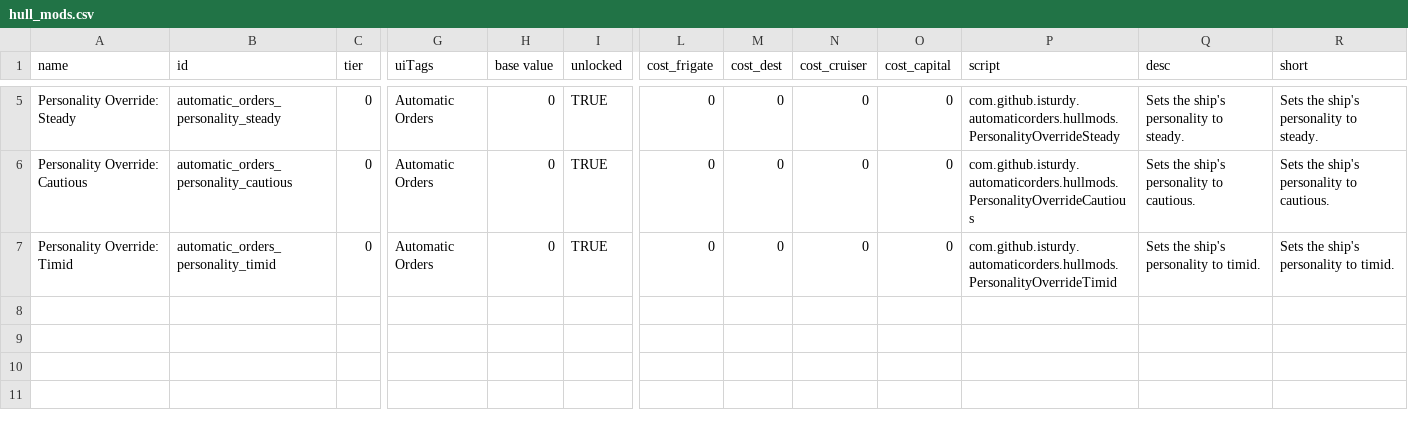
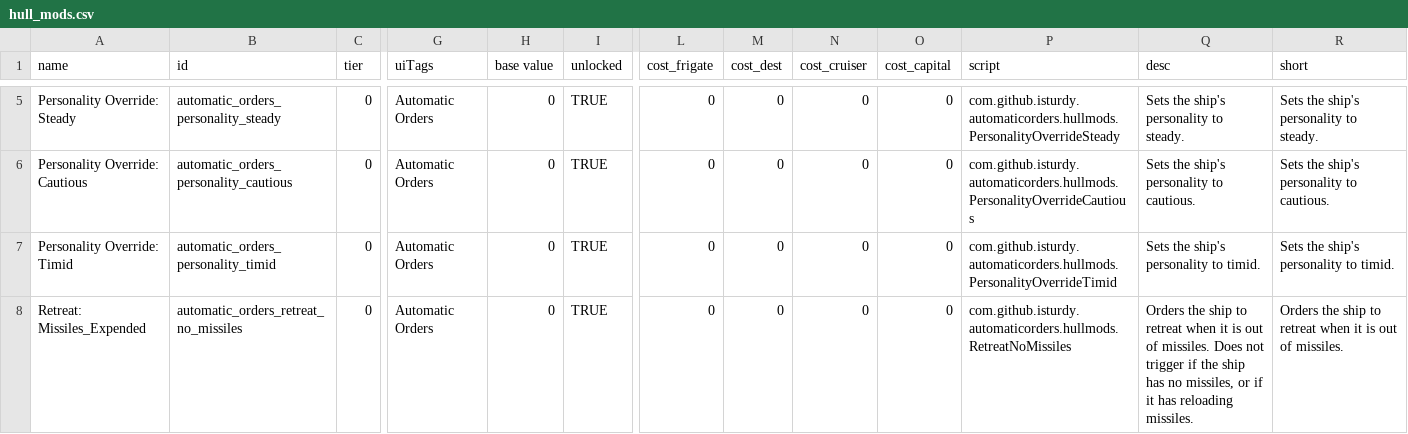
Before and after one commit to isturdy/automatic-orders, a CSV file: mod/data/hullmods/hull_mods.csv, drawn as a sheet; only a part is shown, gaps mark what is left out; rows hold the shown columns only; the diff names each change by its address in the sheet, - before the commit and + after, or states it on an @@ line.

Commit message:
Add a hullmod ordering retreat when out of missiles.

```diff
--- a/mod/data/hullmods/hull_mods.csv
+++ b/mod/data/hullmods/hull_mods.csv
+row 8: Retreat: Missiles_Expended | automatic_orders_retreat_no_missiles | 0 | Automatic Orders | 0 | TRUE | 0 | 0 | 0 | 0 | com.github.isturdy.automaticorders.hullmods.RetreatNoMissiles | Orders the ship to retreat when it is out of missiles. Does not trigger if the ship has no missiles, or if it has reloading missiles. | Orders the ship to retreat when it is out of missiles.
```
Also changed, not shown: 4 other files.
